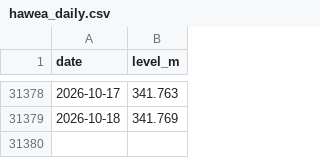
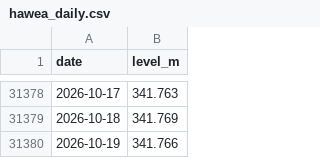
Before and after one commit to rhysemt/lake-hawea-levels, a CSV file: data/hawea_daily.csv, drawn as a sheet; only a part is shown, gaps mark what is left out.

```diff
--- a/data/hawea_daily.csv
+++ b/data/hawea_daily.csv
@@ -31379 +31379,2 @@ date,level_m
 2026-10-18,341.769
+2026-10-19,341.766
```
Also changed, not shown: data/hawea_flow_daily.csv, data/hawea_inflow_7day.csv.
